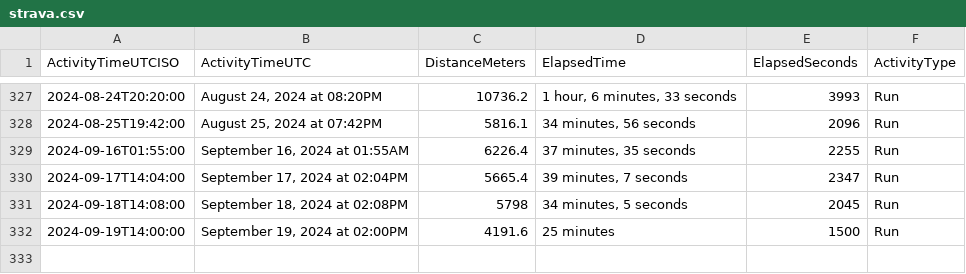
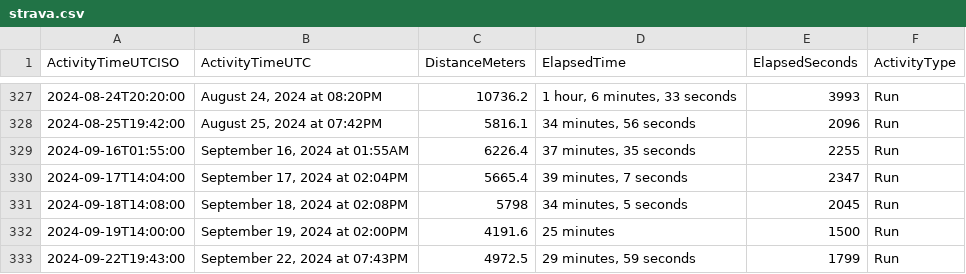
Before and after one commit to casassg/stats, a CSV file: strava.csv, drawn as a sheet; only a part is shown, gaps mark what is left out.

Commit message:
Flat: latest data (2024-09-22T18:24:59.795Z) {   "date": "2024-09-22T18:24:59.795Z",   "files": [     {       "name": "strava.csv",       "deltaBytes": 94,       "source": "https://docs.google.com/spreadsheets/d/1hQwF3sVDmqJ9rjAku9TIGDjpqrkhtO1QUyvLb5d2QFc/export?format=csv&gid=1980723697"     }   ] }

```diff
--- a/strava.csv
+++ b/strava.csv
@@ -332 +332,2 @@ ActivityTimeUTCISO,ActivityTimeUTC,DistanceMeters,ElapsedTime,ElapsedSeconds,Act
 2024-09-19T14:00:00,"September 19, 2024 at 02:00PM",4191.6,25 minutes,1500,Run
+2024-09-22T19:43:00,"September 22, 2024 at 07:43PM",4972.5,"29 minutes, 59 seconds",1799,Run
```
